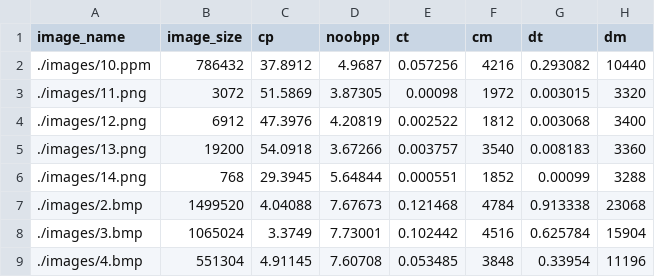
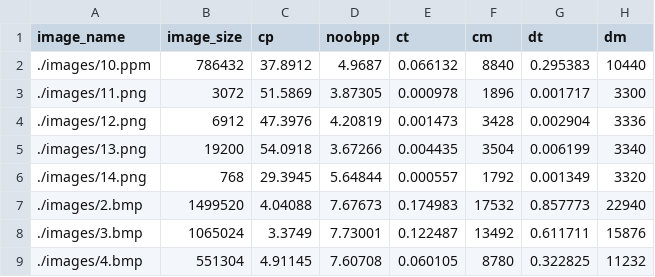
Before and after one commit to sundeshgupta/encoding-algorithm, a CSV file: data_huffman_rgb.csv, drawn as a sheet; only a part is shown; the diff covers the shown part only.

Commit message:
memory for huffman fixed

```diff
--- a/data_huffman_rgb.csv
+++ b/data_huffman_rgb.csv
@@ -1,9 +1,9 @@
 image_name,image_size,cp,noobpp,ct,cm,dt,dm
-./images/10.ppm,786432,37.8912,4.9687,0.057256,4216,0.293082,10440
-./images/11.png,3072,51.5869,3.87305,0.00098,1972,0.003015,3320
-./images/12.png,6912,47.3976,4.20819,0.002522,1812,0.003068,3400
-./images/13.png,19200,54.0918,3.67266,0.003757,3540,0.008183,3360
-./images/14.png,768,29.3945,5.64844,0.000551,1852,0.00099,3288
-./images/2.bmp,1499520,4.04088,7.67673,0.121468,4784,0.913338,23068
-./images/3.bmp,1065024,3.3749,7.73001,0.102442,4516,0.625784,15904
-./images/4.bmp,551304,4.91145,7.60708,0.053485,3848,0.33954,11196
+./images/10.ppm,786432,37.8912,4.9687,0.066132,8840,0.295383,10440
+./images/11.png,3072,51.5869,3.87305,0.000978,1896,0.001717,3300
+./images/12.png,6912,47.3976,4.20819,0.001473,3428,0.002904,3336
+./images/13.png,19200,54.0918,3.67266,0.004435,3504,0.006199,3340
+./images/14.png,768,29.3945,5.64844,0.000557,1792,0.001349,3320
+./images/2.bmp,1499520,4.04088,7.67673,0.174983,17532,0.857773,22940
+./images/3.bmp,1065024,3.3749,7.73001,0.122487,13492,0.611711,15876
+./images/4.bmp,551304,4.91145,7.60708,0.060105,8780,0.322825,11232
```
Also changed, not shown: 24 edited cells elsewhere in this file, data_huffman.csv, data_improved_huffman.csv, 9 other files.
